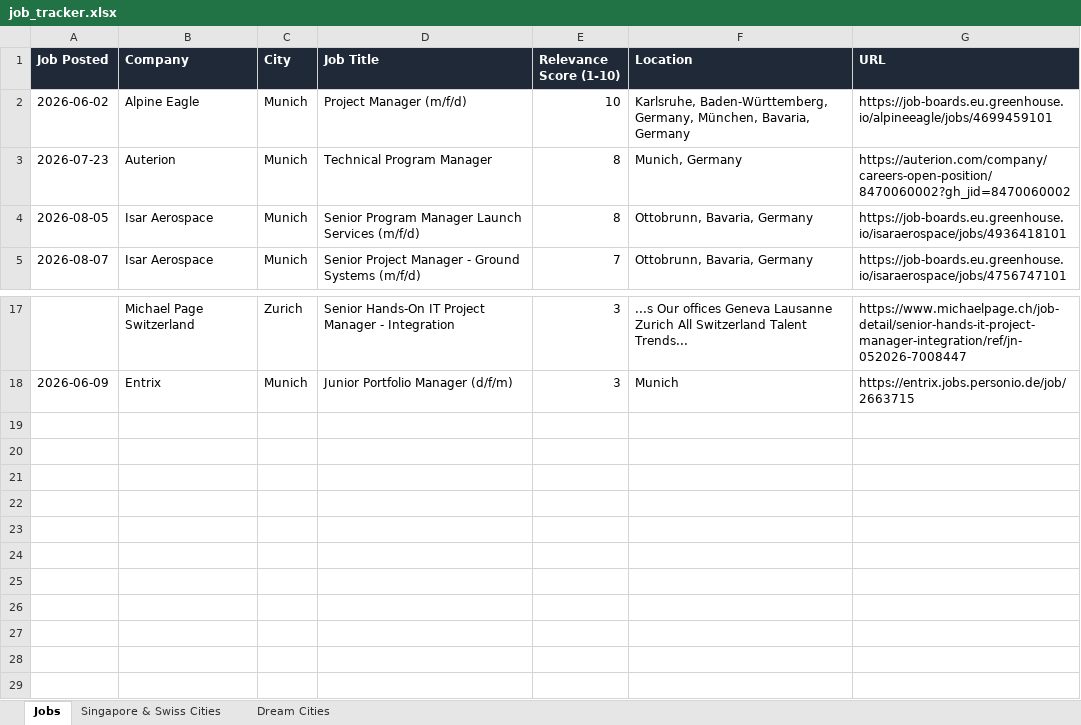
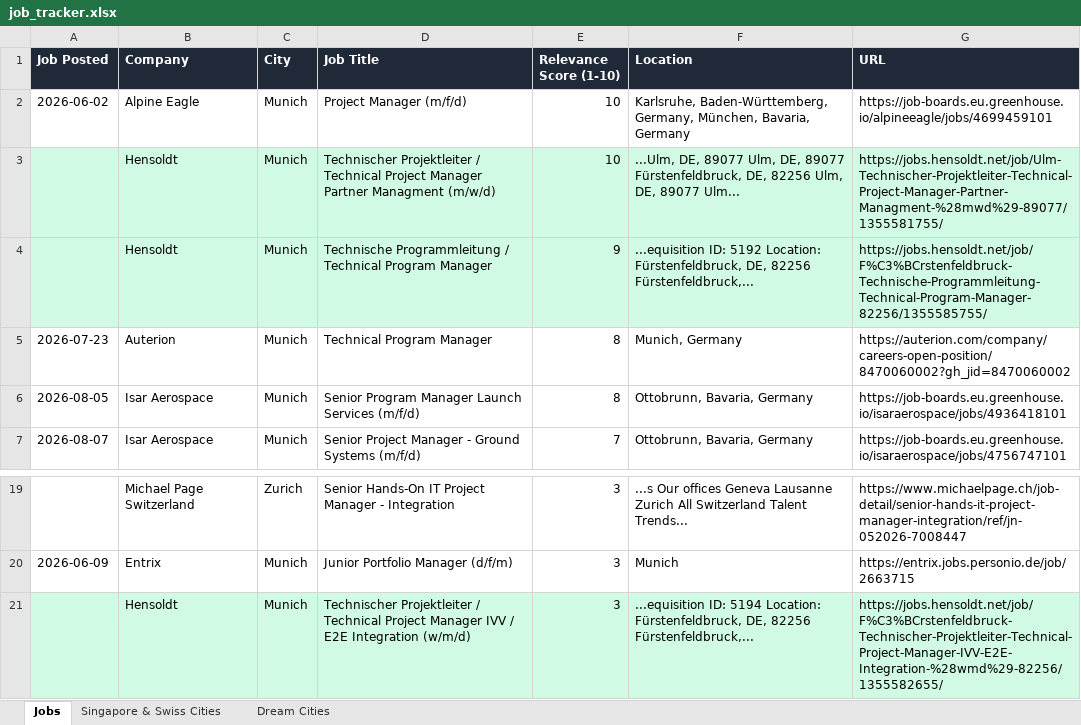
Before and after one commit to ifeellikeadev/Trackernew, an Excel workbook: data/job_tracker.xlsx, sheet Jobs, drawn as a sheet; only a part is shown, gaps mark what is left out; values as stored, in another font and other column widths than the file's, no borders; the diff names each change by its address in the sheet, - before the commit and + after, or states it on an @@ line.

```diff
--- a/data/job_tracker.xlsx (sheet Jobs)
+++ b/data/job_tracker.xlsx (sheet Jobs)
+row 3:  | Hensoldt | Munich | Technischer Projektleiter / Technical Project Manager Partner Managment (m/w/d) | 10 | ...Ulm, DE, 89077 Ulm, DE, 89077 Fürstenfeldbruck, DE, 82256 Ulm, DE, 89077 Ulm... | https://jobs.hensoldt.net/job/Ulm-Technischer-Projektleiter-Technical-Project-Manager-Partner-Managment-%28mwd%29-89077/1355581755/
+row 4:  | Hensoldt | Munich | Technische Programmleitung / Technical Program Manager | 9 | ...equisition ID: 5192 Location: Fürstenfeldbruck, DE, 82256 Fürstenfeldbruck,... | https://jobs.hensoldt.net/job/F%C3%BCrstenfeldbruck-Technische-Programmleitung-Technical-Program-Manager-82256/1355585755/
+row 21:  | Hensoldt | Munich | Technischer Projektleiter / Technical Project Manager IVV / E2E Integration (w/m/d) | 3 | ...equisition ID: 5194 Location: Fürstenfeldbruck, DE, 82256 Fürstenfeldbruck,... | https://jobs.hensoldt.net/job/F%C3%BCrstenfeldbruck-Technischer-Projektleiter-Technical-Project-Manager-IVV-E2E-Integration-%28wmd%29-82256/1355582655/
```
Also changed, not shown: sheet Dream Cities, 1 other file.
